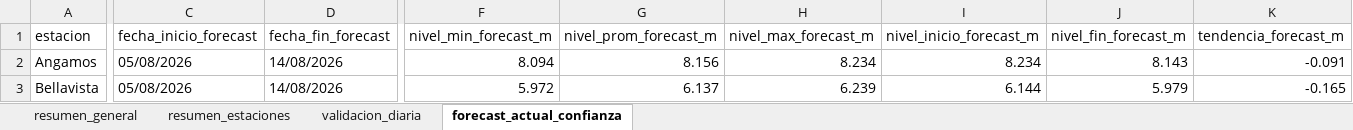
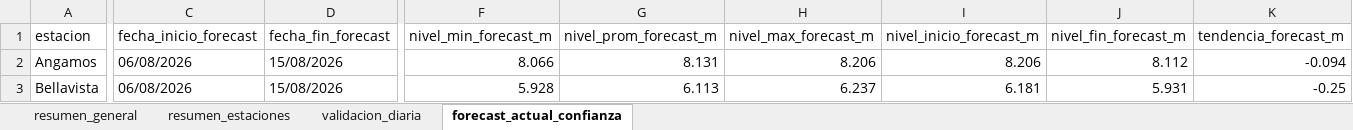
Before and after one commit to KURONO23/LoretoNivelesaCaudales, an Excel workbook: outputs/validacion_dwlt_hasta_observado_disponible.xlsx, sheet forecast_actual_confianza, drawn as a sheet; only a part is shown, gaps mark what is left out; values as stored, in another font and other column widths than the file's, no borders; the diff covers the shown part only; the diff names each change by its address in the sheet, - before the commit and + after, or states it on an @@ line.

```diff
--- a/outputs/validacion_dwlt_hasta_observado_disponible.xlsx (sheet forecast_actual_confianza)
+++ b/outputs/validacion_dwlt_hasta_observado_disponible.xlsx (sheet forecast_actual_confianza)
-C2:C3 (fecha_inicio_forecast): 05/08/2026
+C2:C3 (fecha_inicio_forecast): 06/08/2026
-D2:D3 (fecha_fin_forecast): 14/08/2026
+D2:D3 (fecha_fin_forecast): 15/08/2026
-F2 (nivel_min_forecast_m): 8.094
+F2 (nivel_min_forecast_m): 8.066
-G2 (nivel_prom_forecast_m): 8.156
+G2 (nivel_prom_forecast_m): 8.131
-H2 (nivel_max_forecast_m): 8.234
+H2 (nivel_max_forecast_m): 8.206
-I2 (nivel_inicio_forecast_m): 8.234
+I2 (nivel_inicio_forecast_m): 8.206
-J2 (nivel_fin_forecast_m): 8.143
+J2 (nivel_fin_forecast_m): 8.112
-K2 (tendencia_forecast_m): -0.091
+K2 (tendencia_forecast_m): -0.094
-F3 (nivel_min_forecast_m): 5.972
+F3 (nivel_min_forecast_m): 5.928
-G3 (nivel_prom_forecast_m): 6.137
+G3 (nivel_prom_forecast_m): 6.113
-H3 (nivel_max_forecast_m): 6.239
+H3 (nivel_max_forecast_m): 6.237
-I3 (nivel_inicio_forecast_m): 6.144
+I3 (nivel_inicio_forecast_m): 6.181
-J3 (nivel_fin_forecast_m): 5.979
+J3 (nivel_fin_forecast_m): 5.931
-K3 (tendencia_forecast_m): -0.165
+K3 (tendencia_forecast_m): -0.25
```
Also changed, not shown: 192 edited cells elsewhere in this sheet, sheet validacion_diaria, sheet resumen_estaciones, sheet resumen_general, outputs/metricas_dwlt_estaciones.xlsx, outputs/pronostico_nivel_7dias_estaciones.xlsx, 10 other files.
